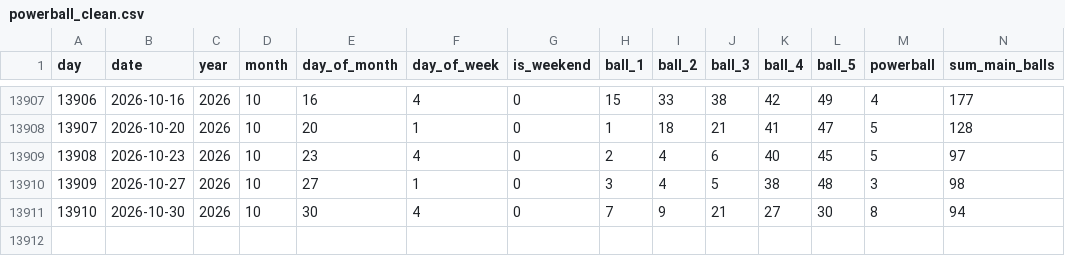
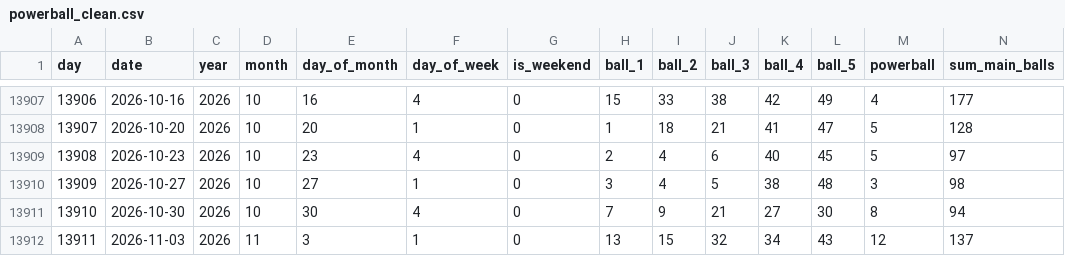
Before and after one commit to ENM032/ArchStractor, a CSV file: data/cleaned/powerball_clean.csv, drawn as a sheet; only a part is shown, gaps mark what is left out; rows hold the shown columns only; the diff names each change by its address in the sheet, - before the commit and + after, or states it on an @@ line.

```diff
--- a/data/cleaned/powerball_clean.csv
+++ b/data/cleaned/powerball_clean.csv
+row 13912: 13911 | 2026-11-03 | 2026 | 11 | 3 | 1 | 0 | 13 | 15 | 32 | 34 | 43 | 12 | 137
```
Also changed, not shown: data/cleaned/powerball_xtra_clean.csv, 14 other files.
